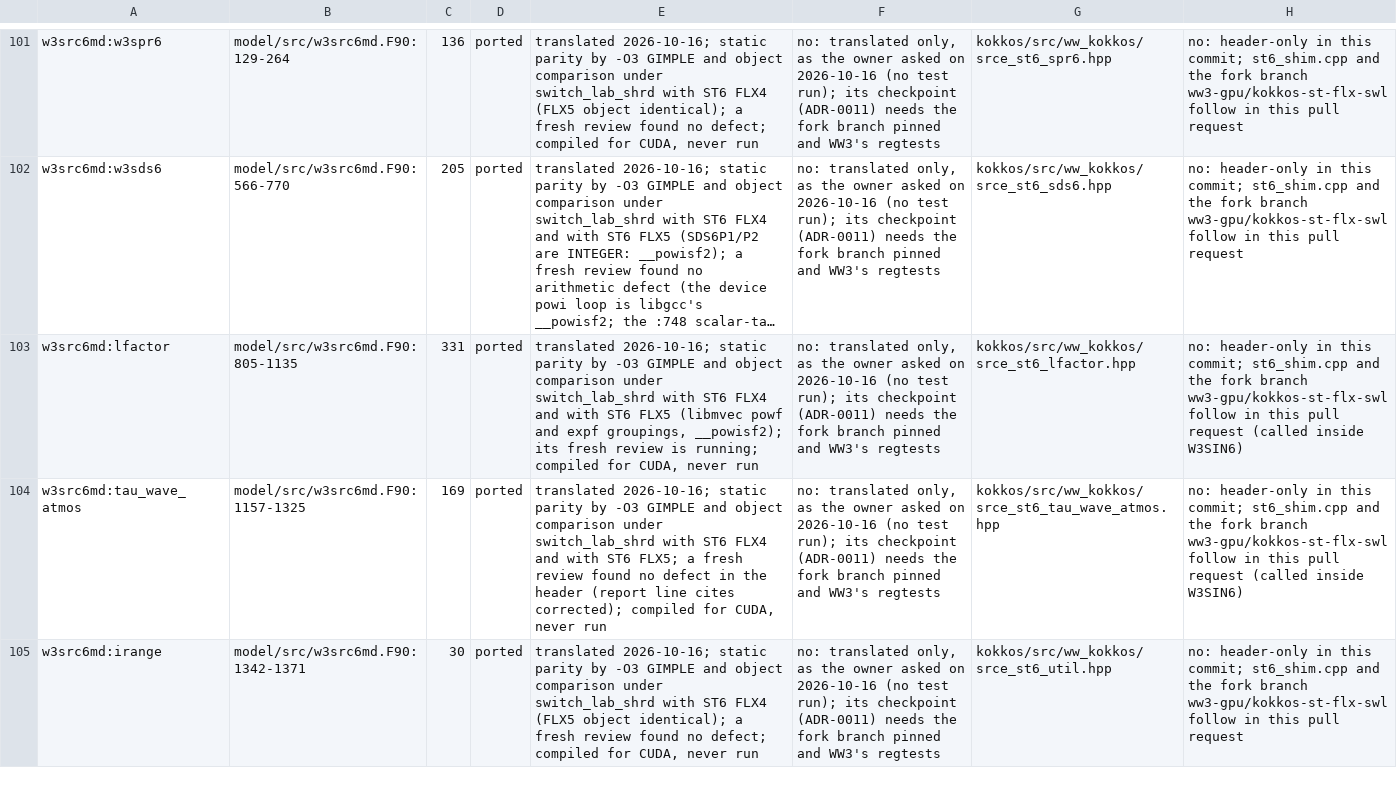
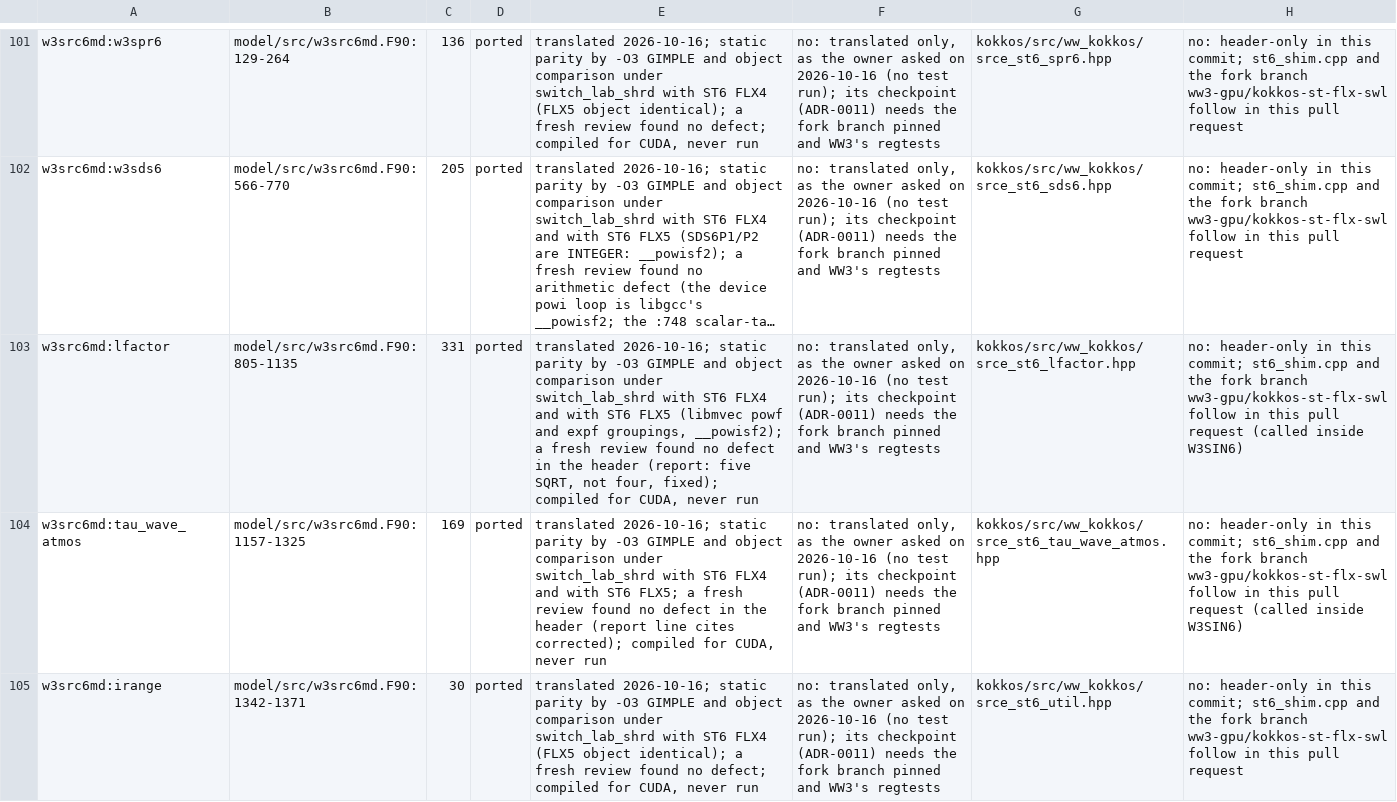
Before and after one commit to h0ffmann/ww3-gpu, a TSV file: kokkos/ports.tsv, drawn as a sheet; only a part is shown, gaps mark what is left out; long unchanged cells end in …; the diff covers the shown part only; the diff names each change by its address in the sheet, - before the commit and + after, or states it on an @@ line.

```diff
--- a/kokkos/ports.tsv
+++ b/kokkos/ports.tsv
-E103: …groupings, __powisf2); its fresh review is running; compiled for…
+E103: …groupings, __powisf2); a fresh review found no defect in the header (report: five SQRT, not four, fixed); compiled for…
```
Also changed, not shown: 1 added row elsewhere in this file, kokkos/PORT_TABLE.tsv, site/data/port_score.tsv, 10 other files.
